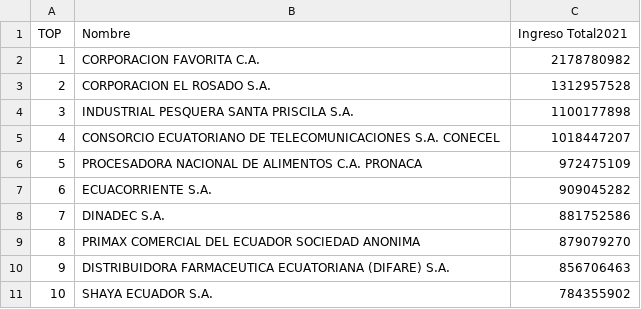
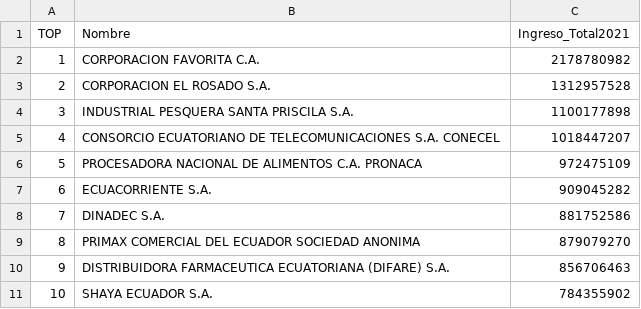
Before and after one commit to Michelle-viu-23/08MBID-Visualizaci-n-de-Datos, a CSV file: TOP_10_2.csv, drawn as a sheet.

Commit message:
Add files via upload

```diff
--- a/TOP_10_2.csv
+++ b/TOP_10_2.csv
@@ -1,2 +1,2 @@
-TOP,Nombre,Ingreso Total2021
+TOP,Nombre,Ingreso_Total2021
 1,CORPORACION FAVORITA C.A.,2178780982
```
